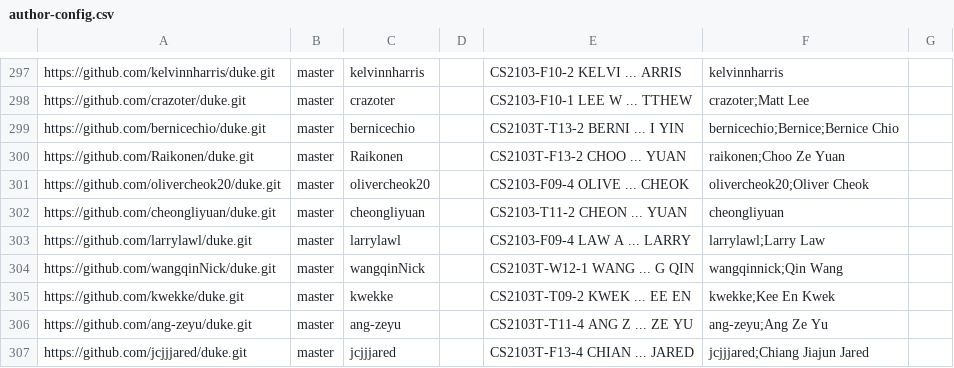
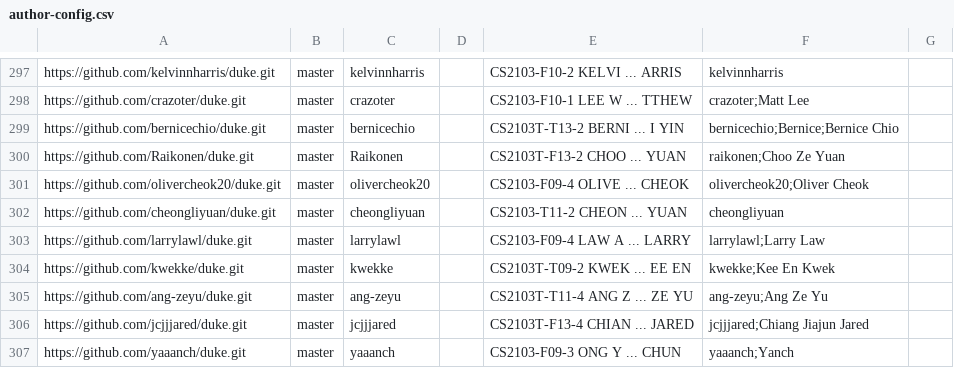
Before and after one commit to nus-cs2103-AY1920S1/ip-dashboard, a CSV file: configs/author-config.csv, drawn as a sheet; only a part is shown, gaps mark what is left out; the shorter side is filled out with more unchanged rows.

Commit message:
Remove student no longer in module

```diff
--- a/configs/author-config.csv
+++ b/configs/author-config.csv
@@ -303,3 +303,2 @@ https://github.com/cheongliyuan/duke.git,master,cheongliyuan,,CS2103-T11-2 CHEON
 https://github.com/larrylawl/duke.git,master,larrylawl,,CS2103-F09-4 LAW A ... LARRY,larrylawl;Larry Law,
-https://github.com/wangqinNick/duke.git,master,wangqinNick,,CS2103T-W12-1 WANG  ... G QIN,wangqinnick;Qin Wang,
 https://github.com/kwekke/duke.git,master,kwekke,,CS2103T-T09-2 KWEK  ... EE EN,kwekke;Kee En Kwek,
```
